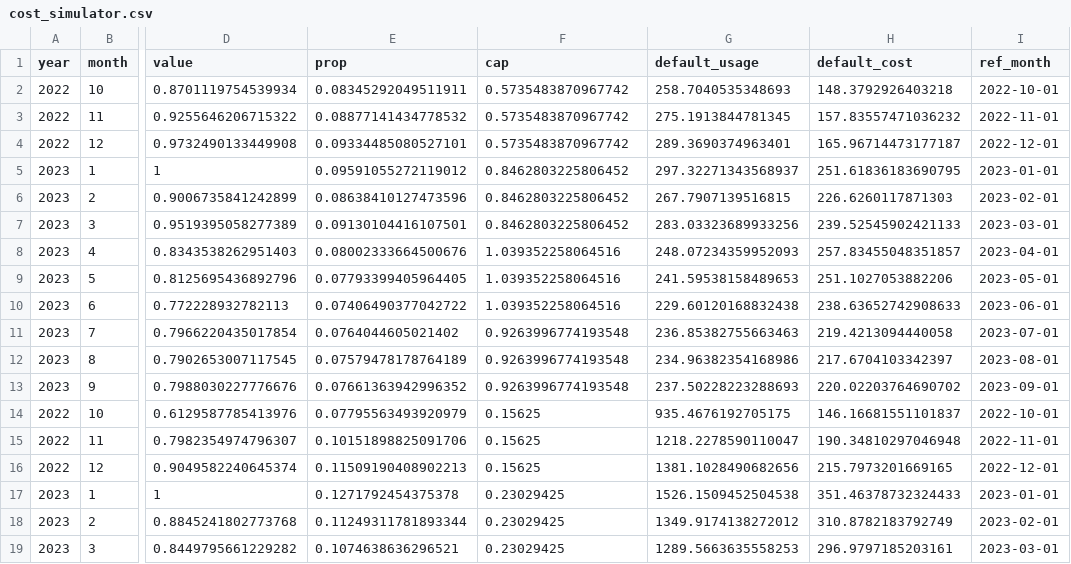
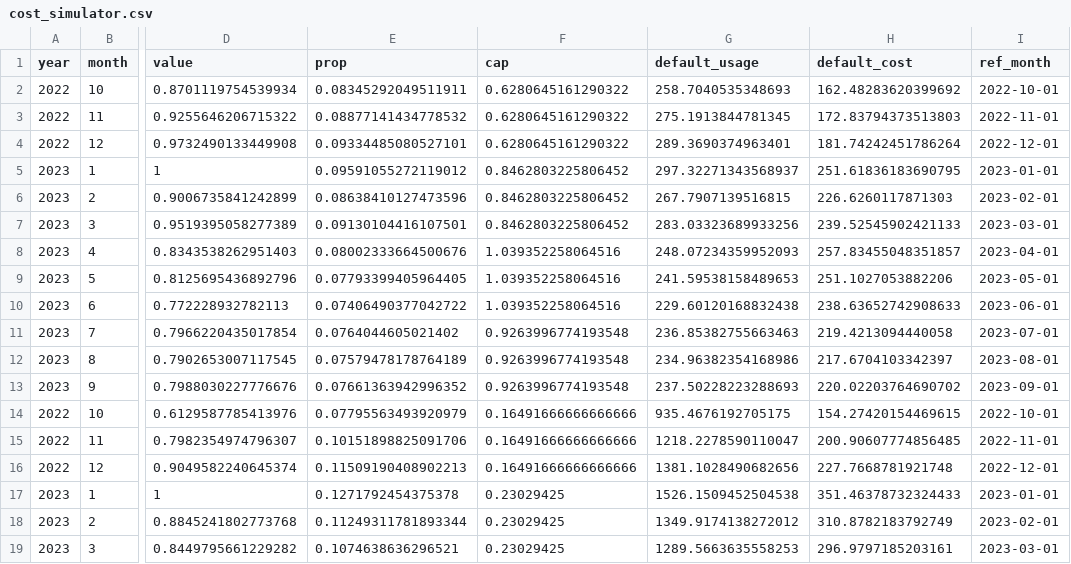
Before and after one commit to mattkerlogue/energy-cost-simulator, a CSV file: data/cost_simulator.csv, drawn as a sheet; only a part is shown, gaps mark what is left out; the diff names each change by its address in the sheet, - before the commit and + after, or states it on an @@ line.

```diff
--- a/data/cost_simulator.csv
+++ b/data/cost_simulator.csv
-F2:F4 (cap): 0.5735483870967742
+F2:F4 (cap): 0.6280645161290322
-H2 (default_cost): 148.3792926403218
+H2 (default_cost): 162.48283620399692
-H3 (default_cost): 157.83557471036232
+H3 (default_cost): 172.83794373513803
-H4 (default_cost): 165.96714473177187
+H4 (default_cost): 181.74242451786264
-F14:F16 (cap): 0.15625
+F14:F16 (cap): 0.16491666666666666
-H14 (default_cost): 146.16681551101837
+H14 (default_cost): 154.27420154469615
-H15 (default_cost): 190.34810297046948
+H15 (default_cost): 200.90607774856485
-H16 (default_cost): 215.7973201669165
+H16 (default_cost): 227.7668781921748
```
Also changed, not shown: 3 other files.
